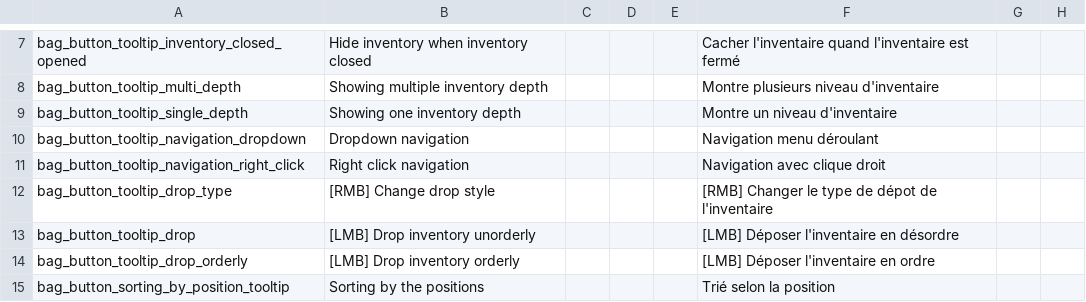
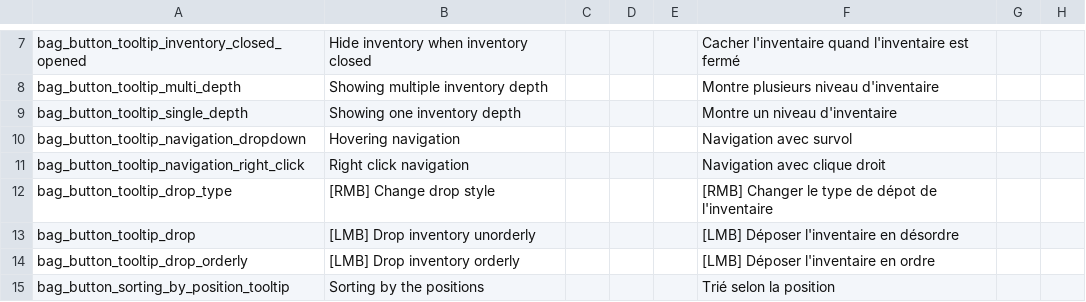
Before and after one commit to Hupaqa/Bags-Of-Many, a CSV file: translations/common.csv, drawn as a sheet; only a part is shown, gaps mark what is left out; the diff names each change by its address in the sheet, - before the commit and + after, or states it on an @@ line.

Commit message:
Changing wording for hover nav. Added a sprite for right click nav. Added setting for right click nav.

```diff
--- a/translations/common.csv
+++ b/translations/common.csv
-B10: Dropdown navigation
+B10: Hovering navigation
-F10: Navigation menu déroulant
+F10: Navigation avec survol
```
Also changed, not shown: 4 other files.
